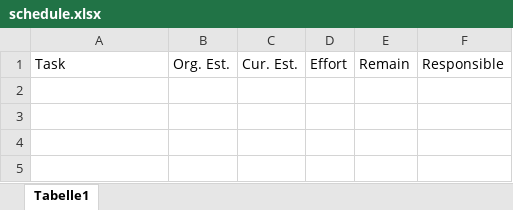
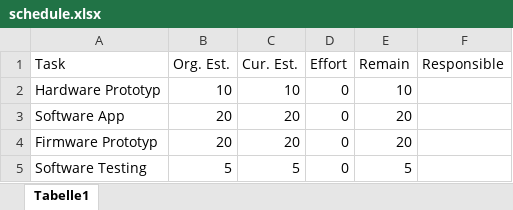
Before and after one commit to HoeblingerDaniel/MTB-Tracker, an Excel workbook: 07_Templates/03_ProductBurndown/schedule.xlsx, sheet Tabelle1, drawn as a sheet; values as stored, in another font and other column widths than the file's, no borders; the diff names each change by its address in the sheet, - before the commit and + after, or states it on an @@ line.

Commit message:
4 tasks

```diff
--- a/07_Templates/03_ProductBurndown/schedule.xlsx (sheet Tabelle1)
+++ b/07_Templates/03_ProductBurndown/schedule.xlsx (sheet Tabelle1)
+row 2: Hardware Prototyp | 10 | 10 | 0 | 10
+row 3: Software App | 20 | 20 | 0 | 20
+row 4: Firmware Prototyp | 20 | 20 | 0 | 20
+row 5: Software Testing | 5 | 5 | 0 | 5
```
